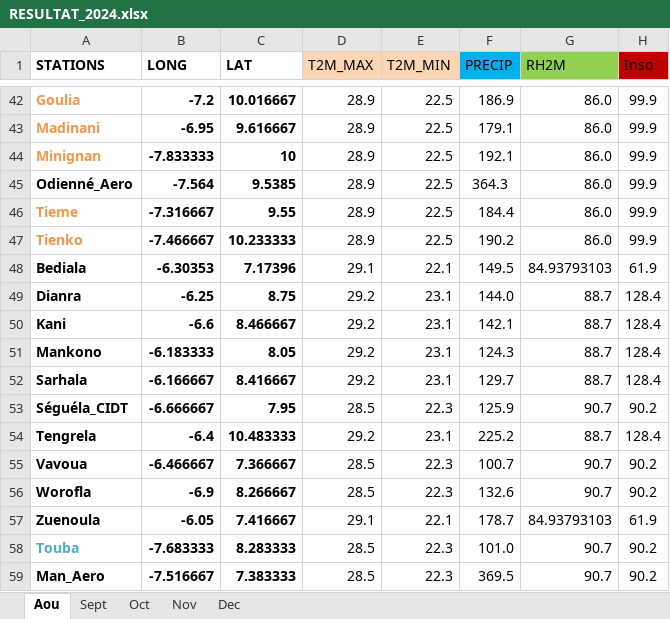
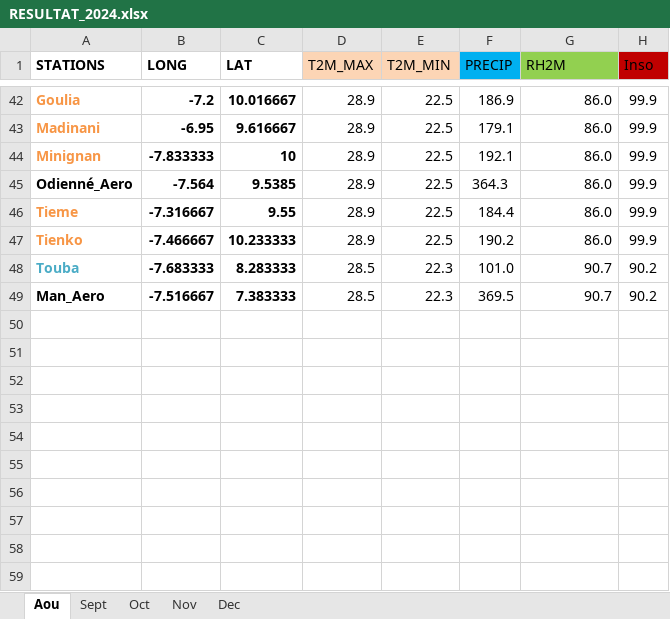
Before and after one commit to NicaiseKassi/CARTE_PPCA, an Excel workbook: RESULTAT_2024.xlsx, sheet Aou, drawn as a sheet; only a part is shown, gaps mark what is left out; values as stored, in another font and other column widths than the file's, no borders; the diff names each change by its address in the sheet, - before the commit and + after, or states it on an @@ line.

```diff
--- a/RESULTAT_2024.xlsx (sheet Aou)
+++ b/RESULTAT_2024.xlsx (sheet Aou)
-row 48: Bediala | -6.30353 | 7.17396 | 29.1 | 22.1 | 149.5 | 84.93793103 | 61.9
-row 49: Dianra | -6.25 | 8.75 | 29.2 | 23.1 | 144.0 | 88.7 | 128.4
-row 50: Kani | -6.6 | 8.466667 | 29.2 | 23.1 | 142.1 | 88.7 | 128.4
-row 51: Mankono | -6.183333 | 8.05 | 29.2 | 23.1 | 124.3 | 88.7 | 128.4
-row 52: Sarhala | -6.166667 | 8.416667 | 29.2 | 23.1 | 129.7 | 88.7 | 128.4
-row 53: Séguéla_CIDT | -6.666667 | 7.95 | 28.5 | 22.3 | 125.9 | 90.7 | 90.2
-row 54: Tengrela | -6.4 | 10.483333 | 29.2 | 23.1 | 225.2 | 88.7 | 128.4
-row 55: Vavoua | -6.466667 | 7.366667 | 28.5 | 22.3 | 100.7 | 90.7 | 90.2
-row 56: Worofla | -6.9 | 8.266667 | 28.5 | 22.3 | 132.6 | 90.7 | 90.2
-row 57: Zuenoula | -6.05 | 7.416667 | 29.1 | 22.1 | 178.7 | 84.93793103 | 61.9
```
Also changed, not shown: 22 other files.
